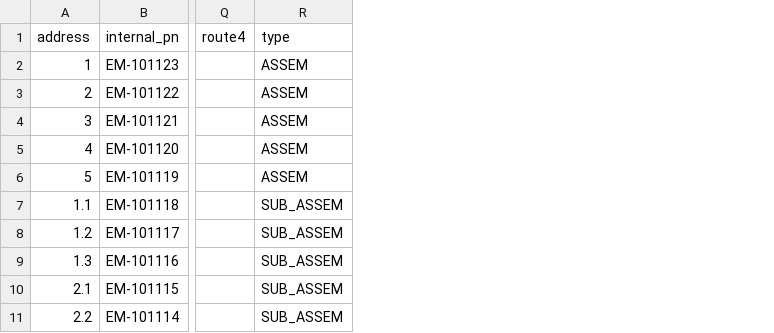
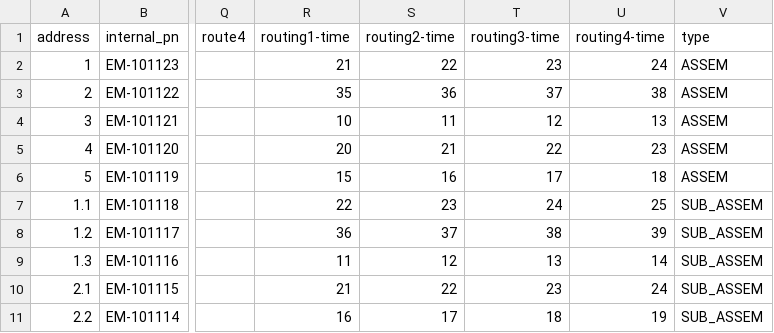
Before and after one commit to edwardmarcheselli/mfg-production-schedule-django, a CSV file: test_bom.csv, drawn as a sheet; only a part is shown, gaps mark what is left out; the diff names each change by its address in the sheet, - before the commit and + after, or states it on an @@ line.

```diff
--- a/test_bom.csv
+++ b/test_bom.csv
+column R (routing1-time), rows 2-11: 21 | 35 | 10 | 20 | 15 | 22 | 36 | 11 | 21 | 16
+column S (routing2-time), rows 2-11: 22 | 36 | 11 | 21 | 16 | 23 | 37 | 12 | 22 | 17
+column T (routing3-time), rows 2-11: 23 | 37 | 12 | 22 | 17 | 24 | 38 | 13 | 23 | 18
+column U (routing4-time), rows 2-11: 24 | 38 | 13 | 23 | 18 | 25 | 39 | 14 | 24 | 19
```
Also changed, not shown: 37 other files.
